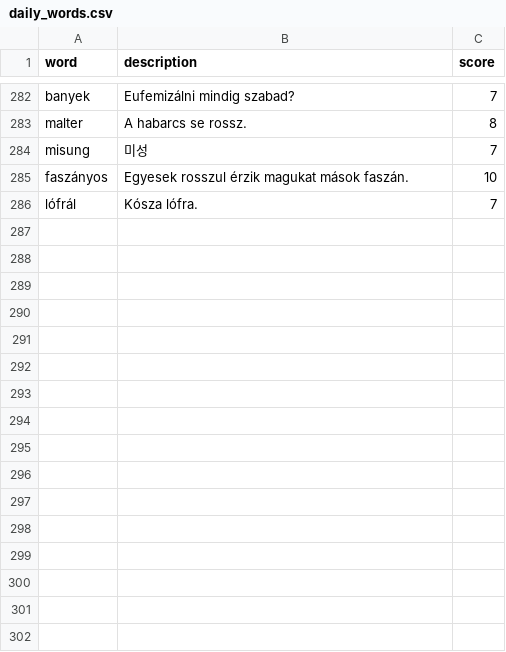
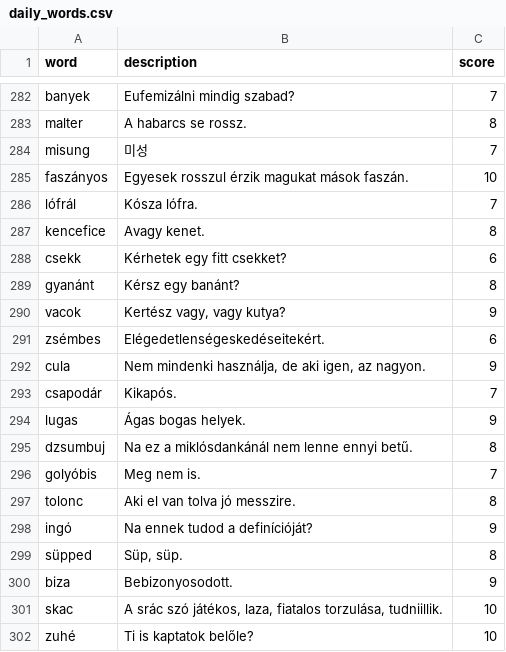
Before and after one commit to joszo-wordle/joszo, a CSV file: data/daily_words.csv, drawn as a sheet; only a part is shown, gaps mark what is left out.

Commit message:
Add words for october

```diff
--- a/data/daily_words.csv
+++ b/data/daily_words.csv
@@ -286 +286,17 @@ faszányos,"Egyesek rosszul érzik magukat mások faszán.",10
 lófrál,"Kósza lófra.",7
+kencefice,"Avagy kenet.",8
+csekk,"Kérhetek egy fitt csekket?",6
+gyanánt,"Kérsz egy banánt?",8
+vacok,"Kertész vagy, vagy kutya?",9
+zsémbes,"Elégedetlenségeskedéseitekért.",6
+cula,"Nem mindenki használja, de aki igen, az nagyon.",9
+csapodár,"Kikapós.",7
+lugas,"Ágas bogas helyek.",9
+dzsumbuj,"Na ez a miklósdankánál nem lenne ennyi betű.",8
+golyóbis,"Meg nem is.",7
+tolonc,"Aki el van tolva jó messzire.",8
+ingó,"Na ennek tudod a definícióját?",9
+süpped,"Süp, süp.",8
+biza,"Bebizonyosodott.",9
+skac,"A srác szó játékos, laza, fiatalos torzulása, tudniillik.",10
+zuhé,Ti is kaptatok belőle?,10
```
